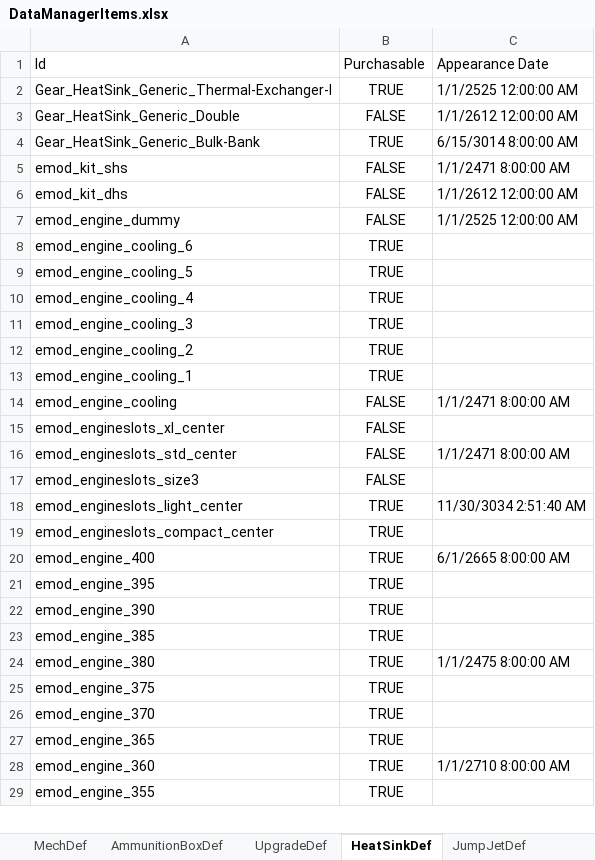
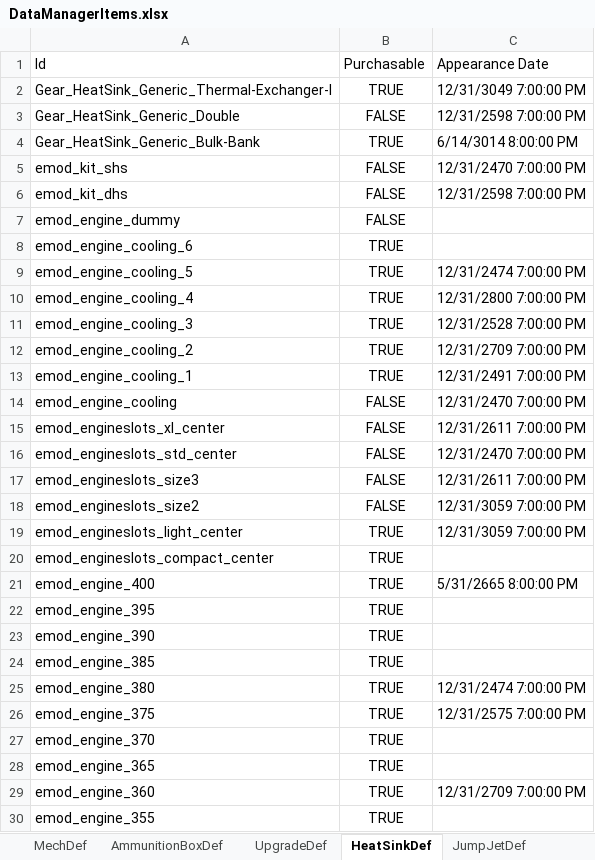
Before and after one commit to donZappo/Battletech-Revised-Release-Version, an Excel workbook: vfProcGenStores/DataManagerItems.xlsx, sheet HeatSinkDef, drawn as a sheet; only a part is shown; values as stored, in another font and other column widths than the file's, no borders; addresses are those after the commit; the diff covers the shown part only; the diff names each change by its address in the sheet, - before the commit and + after, or states it on an @@ line.

```diff
--- a/vfProcGenStores/DataManagerItems.xlsx (sheet HeatSinkDef)
+++ b/vfProcGenStores/DataManagerItems.xlsx (sheet HeatSinkDef)
-C2: 1/1/2525 12:00:00 AM
+C2: 12/31/3049 7:00:00 PM
-C3: 1/1/2612 12:00:00 AM
+C3: 12/31/2598 7:00:00 PM
-C4: 6/15/3014 8:00:00 AM
+C4: 6/14/3014 8:00:00 PM
-C5: 1/1/2471 8:00:00 AM
+C5: 12/31/2470 7:00:00 PM
-C6: 1/1/2612 12:00:00 AM
+C6: 12/31/2598 7:00:00 PM
-C7: 1/1/2525 12:00:00 AM
+C7: (empty)
-C9: (empty)
+C9: 12/31/2474 7:00:00 PM
-C10: (empty)
+C10: 12/31/2800 7:00:00 PM
-C11: (empty)
+C11: 12/31/2528 7:00:00 PM
-C12: (empty)
+C12: 12/31/2709 7:00:00 PM
-C13: (empty)
+C13: 12/31/2491 7:00:00 PM
-C14: 1/1/2471 8:00:00 AM
+C14: 12/31/2470 7:00:00 PM
-C15: (empty)
+C15: 12/31/2611 7:00:00 PM
-C16: 1/1/2471 8:00:00 AM
+C16: 12/31/2470 7:00:00 PM
-C17: (empty)
+C17: 12/31/2611 7:00:00 PM
+row 18: emod_engineslots_size2 | FALSE | 12/31/3059 7:00:00 PM
-C19: 11/30/3034 2:51:40 AM
+C19: 12/31/3059 7:00:00 PM
-C21: 6/1/2665 8:00:00 AM
+C21: 5/31/2665 8:00:00 PM
-C25: 1/1/2475 8:00:00 AM
+C25: 12/31/2474 7:00:00 PM
-C26: (empty)
+C26: 12/31/2575 7:00:00 PM
-C29: 1/1/2710 8:00:00 AM
+C29: 12/31/2709 7:00:00 PM
```
Also changed, not shown: 39 edited cells elsewhere in this sheet, sheet MechDef, sheet WeaponDef, sheet UpgradeDef, sheet AmmunitionBoxDef, sheet Mechs w o date, sheet JumpJetDef, 16 other files.
